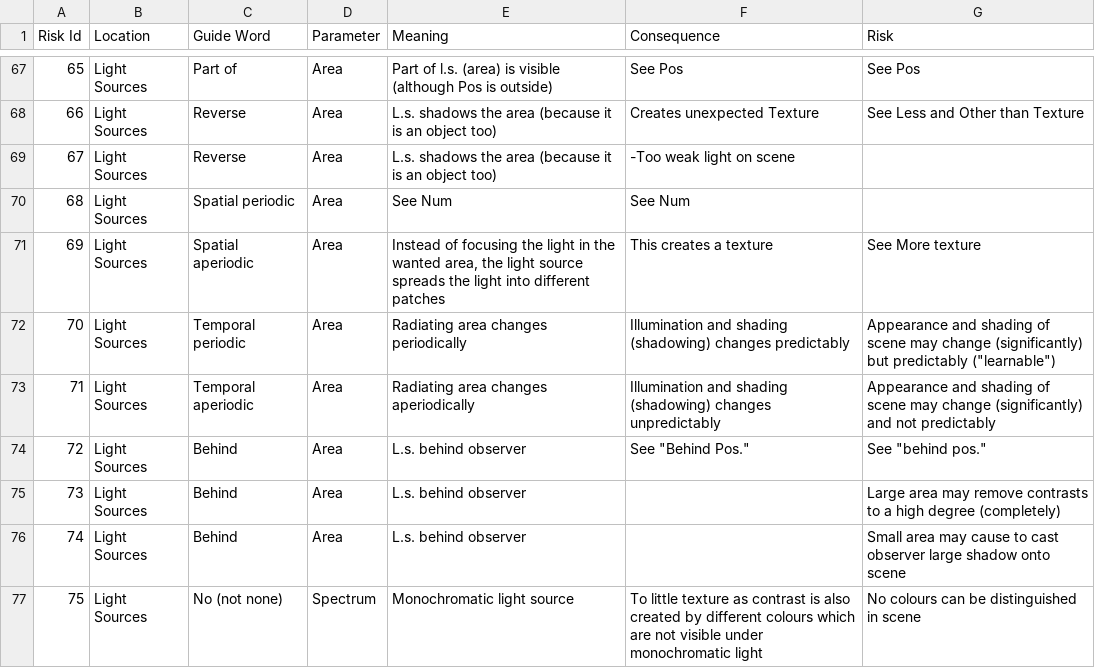
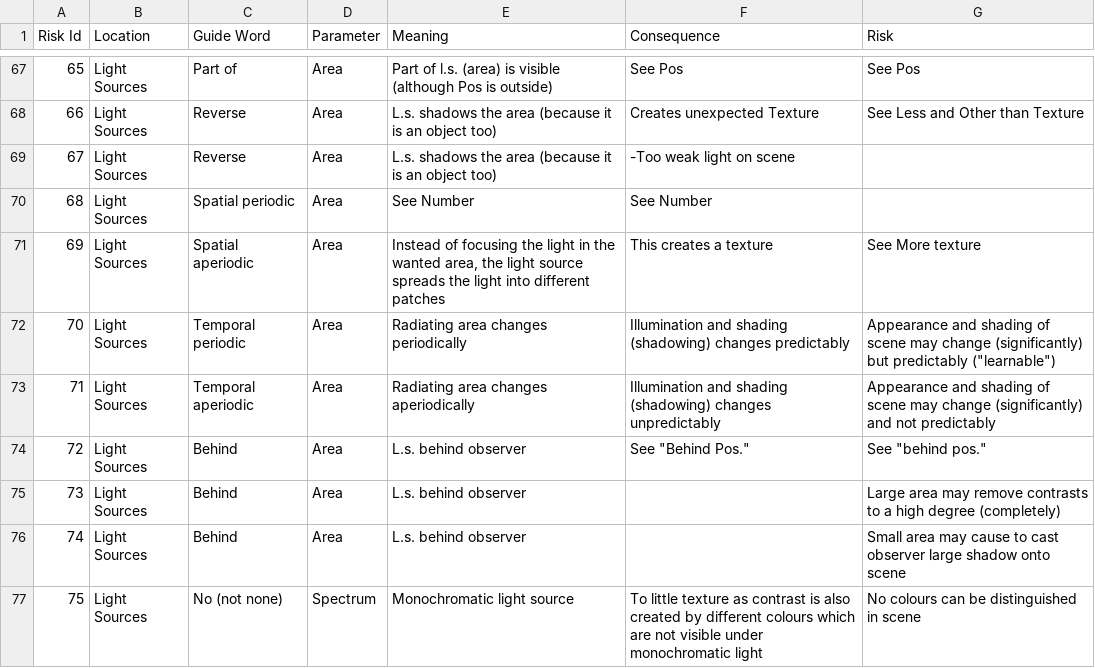
Before and after one commit to carolineeeeeee/transformation_selection, a CSV file: cv_hazop_all.csv, drawn as a sheet; only a part is shown, gaps mark what is left out.

```diff
--- a/cv_hazop_all.csv
+++ b/cv_hazop_all.csv
@@ -69,3 +69,3 @@ Risk Id,Location,Guide Word,Parameter,Meaning,Consequence,Risk
 67,Light Sources,Reverse,Area,L.s. shadows the area (because it is an object too),-Too weak light on scene,
-68,Light Sources,Spatial periodic,Area,See Num,See Num,
+68,Light Sources,Spatial periodic,Area,See Number,See Number,
 69,Light Sources,Spatial aperiodic,Area,"Instead of focusing the light in the wanted area, the light source spreads the light into different patches",This creates a texture ,See More texture
```
Also changed, not shown: 3 other files.
